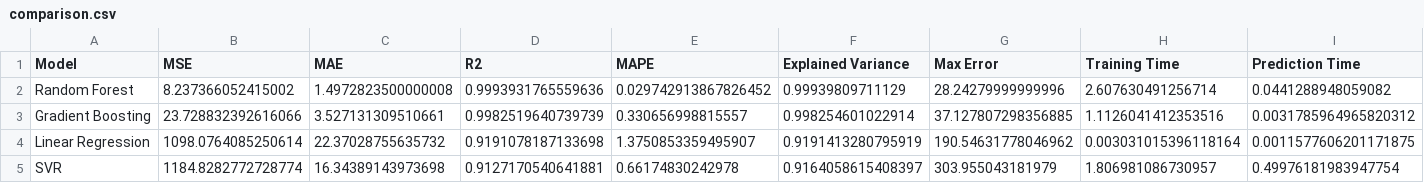
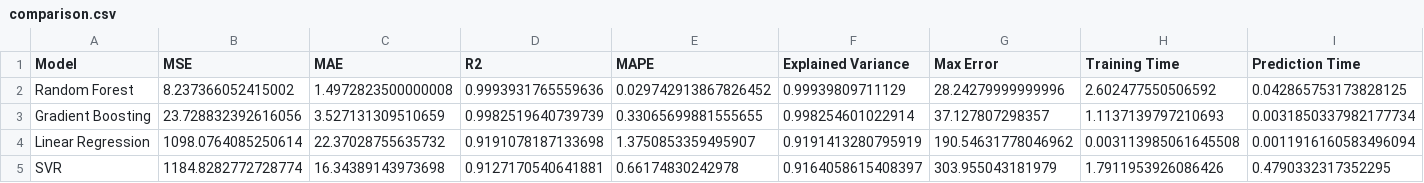
Before and after one commit to AsmaCherifa/energy-consumption-prediction-mlflow, a CSV file: comparison.csv, drawn as a sheet.

```diff
--- a/comparison.csv
+++ b/comparison.csv
@@ -1,5 +1,5 @@
 Model,MSE,MAE,R2,MAPE,Explained Variance,Max Error,Training Time,Prediction Time
-Random Forest,8.237366052415002,1.4972823500000008,0.9993931765559636,0.029742913867826452,0.99939809711129,28.24279999999996,2.607630491256714,0.0441288948059082
-Gradient Boosting,23.728832392616066,3.527131309510661,0.9982519640739739,0.330656998815557,0.998254601022914,37.127807298356885,1.1126041412353516,0.0031785964965820312
-Linear Regression,1098.0764085250614,22.37028755635732,0.9191078187133698,1.3750853359495907,0.9191413280795919,190.54631778046962,0.003031015396118164,0.0011577606201171875
-SVR,1184.8282772728774,16.34389143973698,0.9127170540641881,0.66174830242978,0.9164058615408397,303.955043181979,1.806981086730957,0.49976181983947754
+Random Forest,8.237366052415002,1.4972823500000008,0.9993931765559636,0.029742913867826452,0.99939809711129,28.24279999999996,2.602477550506592,0.042865753173828125
+Gradient Boosting,23.728832392616056,3.527131309510659,0.9982519640739739,0.33065699881555655,0.998254601022914,37.127807298357,1.1137139797210693,0.0031850337982177734
+Linear Regression,1098.0764085250614,22.37028755635732,0.9191078187133698,1.3750853359495907,0.9191413280795919,190.54631778046962,0.003113985061645508,0.0011916160583496094
+SVR,1184.8282772728774,16.34389143973698,0.9127170540641881,0.66174830242978,0.9164058615408397,303.955043181979,1.7911953926086426,0.4790332317352295
```
